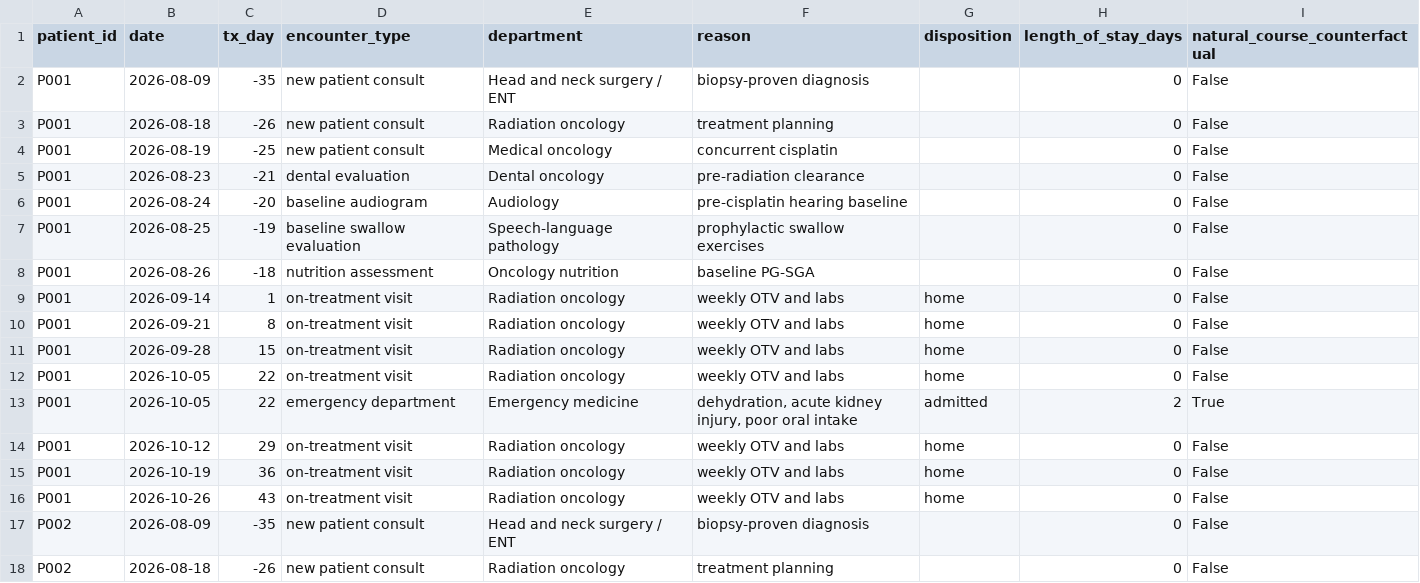
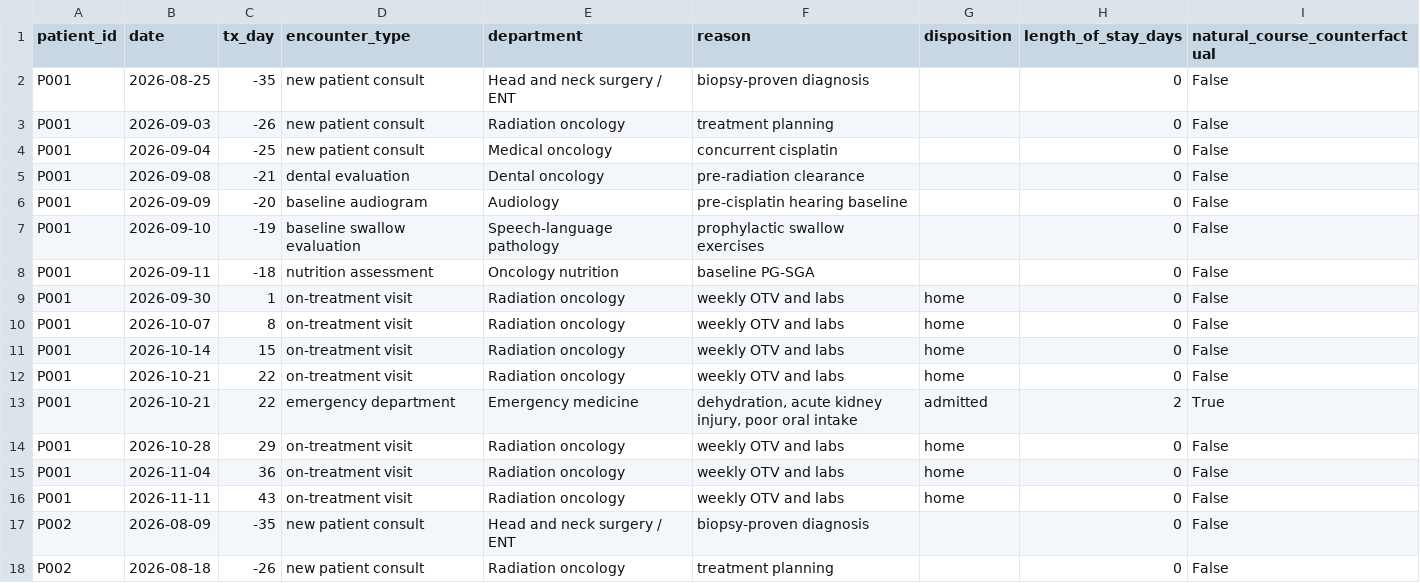
Before and after one commit to nikita-bedi/oncopath, a CSV file: data/recovery_coach_data/encounters.csv, drawn as a sheet; only a part is shown.

```diff
--- a/data/recovery_coach_data/encounters.csv
+++ b/data/recovery_coach_data/encounters.csv
@@ -1,17 +1,17 @@
 patient_id,date,tx_day,encounter_type,department,reason,disposition,length_of_stay_days,natural_course_counterfactual
-P001,2026-08-09,-35,new patient consult,Head and neck surgery / ENT,biopsy-proven diagnosis,,0,False
-P001,2026-08-18,-26,new patient consult,Radiation oncology,treatment planning,,0,False
-P001,2026-08-19,-25,new patient consult,Medical oncology,concurrent cisplatin,,0,False
-P001,2026-08-23,-21,dental evaluation,Dental oncology,pre-radiation clearance,,0,False
-P001,2026-08-24,-20,baseline audiogram,Audiology,pre-cisplatin hearing baseline,,0,False
-P001,2026-08-25,-19,baseline swallow evaluation,Speech-language pathology,prophylactic swallow exercises,,0,False
-P001,2026-08-26,-18,nutrition assessment,Oncology nutrition,baseline PG-SGA,,0,False
-P001,2026-09-14,1,on-treatment visit,Radiation oncology,weekly OTV and labs,home,0,False
-P001,2026-09-21,8,on-treatment visit,Radiation oncology,weekly OTV and labs,home,0,False
-P001,2026-09-28,15,on-treatment visit,Radiation oncology,weekly OTV and labs,home,0,False
-P001,2026-10-05,22,on-treatment visit,Radiation oncology,weekly OTV and labs,home,0,False
-P001,2026-10-05,22,emergency department,Emergency medicine,"dehydration, acute kidney injury, poor oral intake",admitted,2,True
-P001,2026-10-12,29,on-treatment visit,Radiation oncology,weekly OTV and labs,home,0,False
-P001,2026-10-19,36,on-treatment visit,Radiation oncology,weekly OTV and labs,home,0,False
-P001,2026-10-26,43,on-treatment visit,Radiation oncology,weekly OTV and labs,home,0,False
+P001,2026-08-25,-35,new patient consult,Head and neck surgery / ENT,biopsy-proven diagnosis,,0,False
+P001,2026-09-03,-26,new patient consult,Radiation oncology,treatment planning,,0,False
+P001,2026-09-04,-25,new patient consult,Medical oncology,concurrent cisplatin,,0,False
+P001,2026-09-08,-21,dental evaluation,Dental oncology,pre-radiation clearance,,0,False
+P001,2026-09-09,-20,baseline audiogram,Audiology,pre-cisplatin hearing baseline,,0,False
+P001,2026-09-10,-19,baseline swallow evaluation,Speech-language pathology,prophylactic swallow exercises,,0,False
+P001,2026-09-11,-18,nutrition assessment,Oncology nutrition,baseline PG-SGA,,0,False
+P001,2026-09-30,1,on-treatment visit,Radiation oncology,weekly OTV and labs,home,0,False
+P001,2026-10-07,8,on-treatment visit,Radiation oncology,weekly OTV and labs,home,0,False
+P001,2026-10-14,15,on-treatment visit,Radiation oncology,weekly OTV and labs,home,0,False
+P001,2026-10-21,22,on-treatment visit,Radiation oncology,weekly OTV and labs,home,0,False
+P001,2026-10-21,22,emergency department,Emergency medicine,"dehydration, acute kidney injury, poor oral intake",admitted,2,True
+P001,2026-10-28,29,on-treatment visit,Radiation oncology,weekly OTV and labs,home,0,False
+P001,2026-11-04,36,on-treatment visit,Radiation oncology,weekly OTV and labs,home,0,False
+P001,2026-11-11,43,on-treatment visit,Radiation oncology,weekly OTV and labs,home,0,False
 P002,2026-08-09,-35,new patient consult,Head and neck surgery / ENT,biopsy-proven diagnosis,,0,False
```
Also changed, not shown: data/recovery_coach_data/checkins.csv, data/recovery_coach_data/clinic_vitals.csv, 20 other files.
